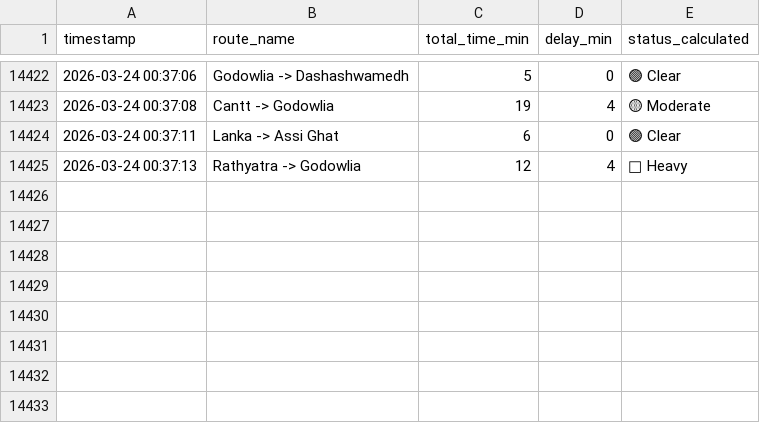
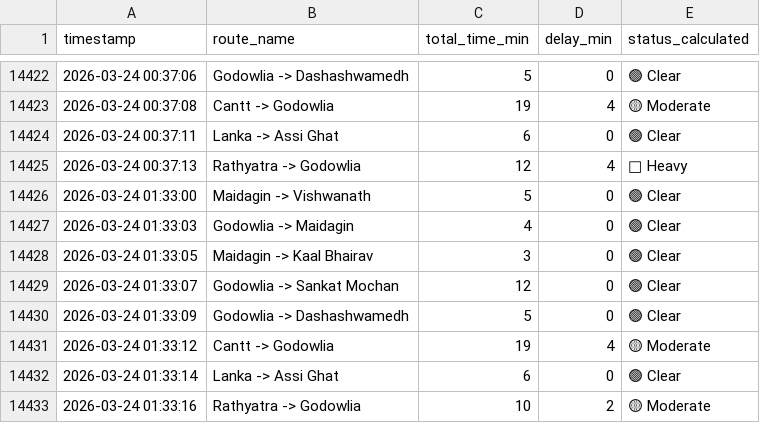
Before and after one commit to Iswarnim/varanasi-traffic-bot, a CSV file: varanasi_smart_data.csv, drawn as a sheet; only a part is shown, gaps mark what is left out; the diff names each change by its address in the sheet, - before the commit and + after, or states it on an @@ line.

Commit message:
📈 Updated smart traffic data

```diff
--- a/varanasi_smart_data.csv
+++ b/varanasi_smart_data.csv
+row 14426: 2026-03-24 01:33:00 | Maidagin -> Vishwanath | 5 | 0 | 🟢 Clear
+row 14427: 2026-03-24 01:33:03 | Godowlia -> Maidagin | 4 | 0 | 🟢 Clear
+row 14428: 2026-03-24 01:33:05 | Maidagin -> Kaal Bhairav | 3 | 0 | 🟢 Clear
+row 14429: 2026-03-24 01:33:07 | Godowlia -> Sankat Mochan | 12 | 0 | 🟢 Clear
+row 14430: 2026-03-24 01:33:09 | Godowlia -> Dashashwamedh | 5 | 0 | 🟢 Clear
+row 14431: 2026-03-24 01:33:12 | Cantt -> Godowlia | 19 | 4 | 🟡 Moderate
+row 14432: 2026-03-24 01:33:14 | Lanka -> Assi Ghat | 6 | 0 | 🟢 Clear
+row 14433: 2026-03-24 01:33:16 | Rathyatra -> Godowlia | 10 | 2 | 🟡 Moderate
```
